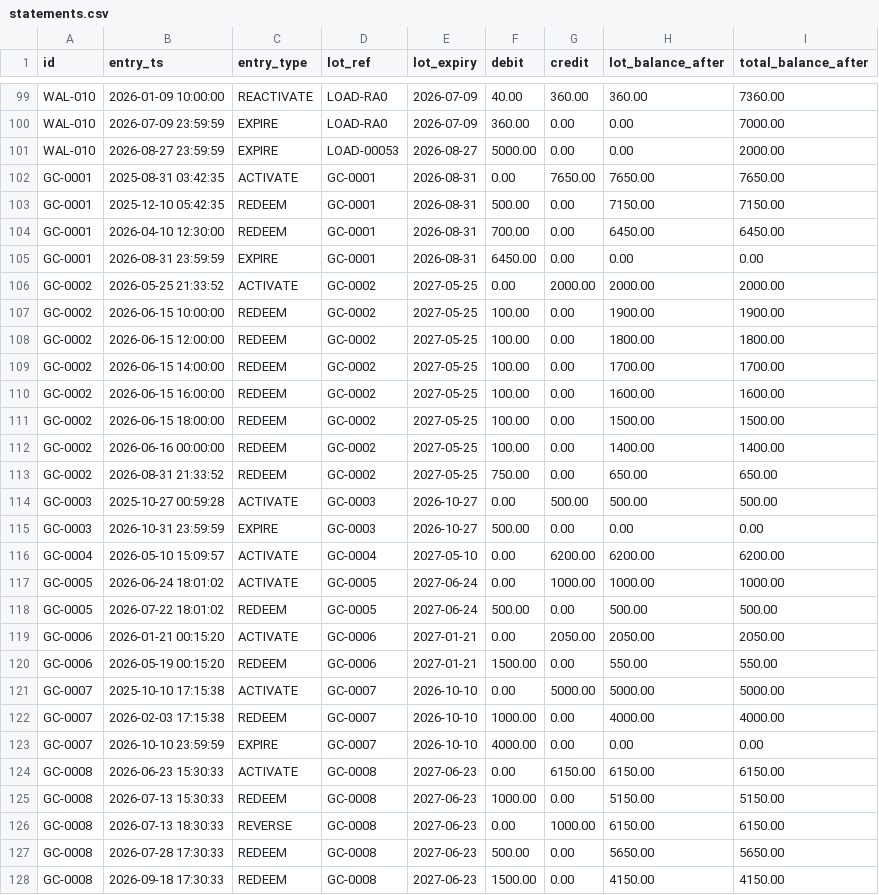
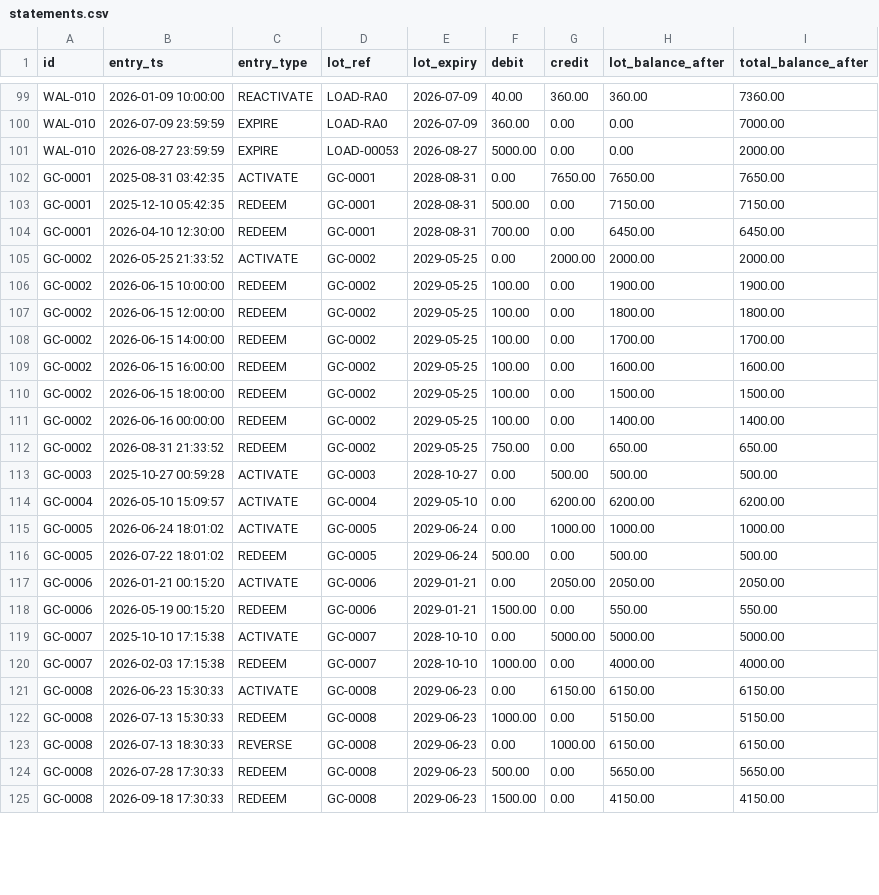
Before and after one commit to shreyas20541-droid/T037-PS-054, a CSV file: data/output/statements.csv, drawn as a sheet; only a part is shown, gaps mark what is left out; the diff covers the shown part only.

Commit message:
Final submission for T037-PS-054 with system design PDF and updated outputs

```diff
--- a/data/output/statements.csv
+++ b/data/output/statements.csv
@@ -101,28 +101,25 @@ WAL-010,2026-07-09 23:59:59,EXPIRE,LOAD-RA0,2026-07-09,360.00,0.00,0.00,7000.00
 WAL-010,2026-08-27 23:59:59,EXPIRE,LOAD-00053,2026-08-27,5000.00,0.00,0.00,2000.00
-GC-0001,2025-08-31 03:42:35,ACTIVATE,GC-0001,2026-08-31,0.00,7650.00,7650.00,7650.00
-GC-0001,2025-12-10 05:42:35,REDEEM,GC-0001,2026-08-31,500.00,0.00,7150.00,7150.00
-GC-0001,2026-04-10 12:30:00,REDEEM,GC-0001,2026-08-31,700.00,0.00,6450.00,6450.00
-GC-0001,2026-08-31 23:59:59,EXPIRE,GC-0001,2026-08-31,6450.00,0.00,0.00,0.00
-GC-0002,2026-05-25 21:33:52,ACTIVATE,GC-0002,2027-05-25,0.00,2000.00,2000.00,2000.00
-GC-0002,2026-06-15 10:00:00,REDEEM,GC-0002,2027-05-25,100.00,0.00,1900.00,1900.00
-GC-0002,2026-06-15 12:00:00,REDEEM,GC-0002,2027-05-25,100.00,0.00,1800.00,1800.00
-GC-0002,2026-06-15 14:00:00,REDEEM,GC-0002,2027-05-25,100.00,0.00,1700.00,1700.00
-GC-0002,2026-06-15 16:00:00,REDEEM,GC-0002,2027-05-25,100.00,0.00,1600.00,1600.00
-GC-0002,2026-06-15 18:00:00,REDEEM,GC-0002,2027-05-25,100.00,0.00,1500.00,1500.00
-GC-0002,2026-06-16 00:00:00,REDEEM,GC-0002,2027-05-25,100.00,0.00,1400.00,1400.00
-GC-0002,2026-08-31 21:33:52,REDEEM,GC-0002,2027-05-25,750.00,0.00,650.00,650.00
-GC-0003,2025-10-27 00:59:28,ACTIVATE,GC-0003,2026-10-27,0.00,500.00,500.00,500.00
-GC-0003,2026-10-31 23:59:59,EXPIRE,GC-0003,2026-10-27,500.00,0.00,0.00,0.00
-GC-0004,2026-05-10 15:09:57,ACTIVATE,GC-0004,2027-05-10,0.00,6200.00,6200.00,6200.00
-GC-0005,2026-06-24 18:01:02,ACTIVATE,GC-0005,2027-06-24,0.00,1000.00,1000.00,1000.00
-GC-0005,2026-07-22 18:01:02,REDEEM,GC-0005,2027-06-24,500.00,0.00,500.00,500.00
-GC-0006,2026-01-21 00:15:20,ACTIVATE,GC-0006,2027-01-21,0.00,2050.00,2050.00,2050.00
-GC-0006,2026-05-19 00:15:20,REDEEM,GC-0006,2027-01-21,1500.00,0.00,550.00,550.00
-GC-0007,2025-10-10 17:15:38,ACTIVATE,GC-0007,2026-10-10,0.00,5000.00,5000.00,5000.00
-GC-0007,2026-02-03 17:15:38,REDEEM,GC-0007,2026-10-10,1000.00,0.00,4000.00,4000.00
-GC-0007,2026-10-10 23:59:59,EXPIRE,GC-0007,2026-10-10,4000.00,0.00,0.00,0.00
-GC-0008,2026-06-23 15:30:33,ACTIVATE,GC-0008,2027-06-23,0.00,6150.00,6150.00,6150.00
-GC-0008,2026-07-13 15:30:33,REDEEM,GC-0008,2027-06-23,1000.00,0.00,5150.00,5150.00
-GC-0008,2026-07-13 18:30:33,REVERSE,GC-0008,2027-06-23,0.00,1000.00,6150.00,6150.00
-GC-0008,2026-07-28 17:30:33,REDEEM,GC-0008,2027-06-23,500.00,0.00,5650.00,5650.00
-GC-0008,2026-09-18 17:30:33,REDEEM,GC-0008,2027-06-23,1500.00,0.00,4150.00,4150.00
+GC-0001,2025-08-31 03:42:35,ACTIVATE,GC-0001,2028-08-31,0.00,7650.00,7650.00,7650.00
+GC-0001,2025-12-10 05:42:35,REDEEM,GC-0001,2028-08-31,500.00,0.00,7150.00,7150.00
+GC-0001,2026-04-10 12:30:00,REDEEM,GC-0001,2028-08-31,700.00,0.00,6450.00,6450.00
+GC-0002,2026-05-25 21:33:52,ACTIVATE,GC-0002,2029-05-25,0.00,2000.00,2000.00,2000.00
+GC-0002,2026-06-15 10:00:00,REDEEM,GC-0002,2029-05-25,100.00,0.00,1900.00,1900.00
+GC-0002,2026-06-15 12:00:00,REDEEM,GC-0002,2029-05-25,100.00,0.00,1800.00,1800.00
+GC-0002,2026-06-15 14:00:00,REDEEM,GC-0002,2029-05-25,100.00,0.00,1700.00,1700.00
+GC-0002,2026-06-15 16:00:00,REDEEM,GC-0002,2029-05-25,100.00,0.00,1600.00,1600.00
+GC-0002,2026-06-15 18:00:00,REDEEM,GC-0002,2029-05-25,100.00,0.00,1500.00,1500.00
+GC-0002,2026-06-16 00:00:00,REDEEM,GC-0002,2029-05-25,100.00,0.00,1400.00,1400.00
+GC-0002,2026-08-31 21:33:52,REDEEM,GC-0002,2029-05-25,750.00,0.00,650.00,650.00
+GC-0003,2025-10-27 00:59:28,ACTIVATE,GC-0003,2028-10-27,0.00,500.00,500.00,500.00
+GC-0004,2026-05-10 15:09:57,ACTIVATE,GC-0004,2029-05-10,0.00,6200.00,6200.00,6200.00
+GC-0005,2026-06-24 18:01:02,ACTIVATE,GC-0005,2029-06-24,0.00,1000.00,1000.00,1000.00
+GC-0005,2026-07-22 18:01:02,REDEEM,GC-0005,2029-06-24,500.00,0.00,500.00,500.00
+GC-0006,2026-01-21 00:15:20,ACTIVATE,GC-0006,2029-01-21,0.00,2050.00,2050.00,2050.00
+GC-0006,2026-05-19 00:15:20,REDEEM,GC-0006,2029-01-21,1500.00,0.00,550.00,550.00
+GC-0007,2025-10-10 17:15:38,ACTIVATE,GC-0007,2028-10-10,0.00,5000.00,5000.00,5000.00
+GC-0007,2026-02-03 17:15:38,REDEEM,GC-0007,2028-10-10,1000.00,0.00,4000.00,4000.00
+GC-0008,2026-06-23 15:30:33,ACTIVATE,GC-0008,2029-06-23,0.00,6150.00,6150.00,6150.00
+GC-0008,2026-07-13 15:30:33,REDEEM,GC-0008,2029-06-23,1000.00,0.00,5150.00,5150.00
+GC-0008,2026-07-13 18:30:33,REVERSE,GC-0008,2029-06-23,0.00,1000.00,6150.00,6150.00
+GC-0008,2026-07-28 17:30:33,REDEEM,GC-0008,2029-06-23,500.00,0.00,5650.00,5650.00
+GC-0008,2026-09-18 17:30:33,REDEEM,GC-0008,2029-06-23,1500.00,0.00,4150.00,4150.00
```
Also changed, not shown: 1 removed row and 4 edited cells elsewhere in this file, data/output/breakage_report.csv, data/output/liability_report.csv, 9 other files.
